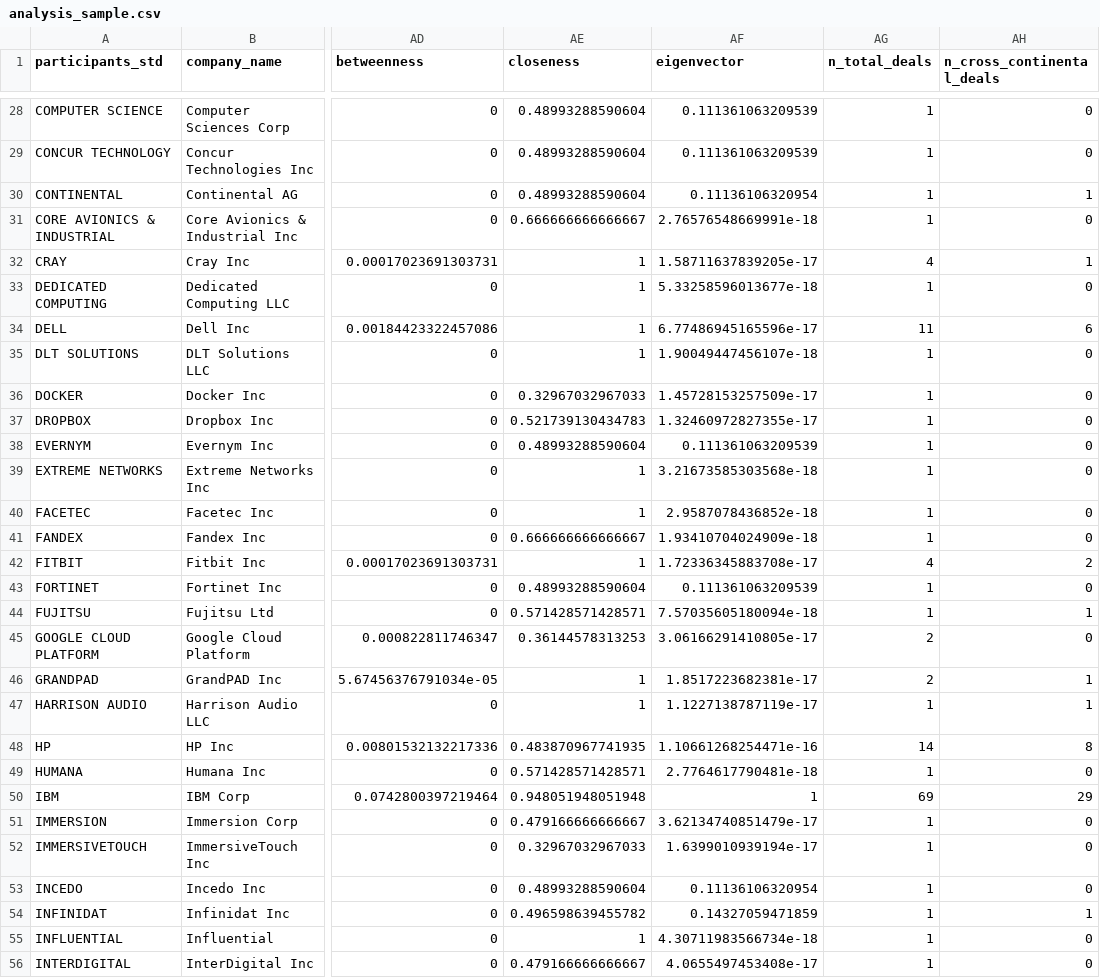
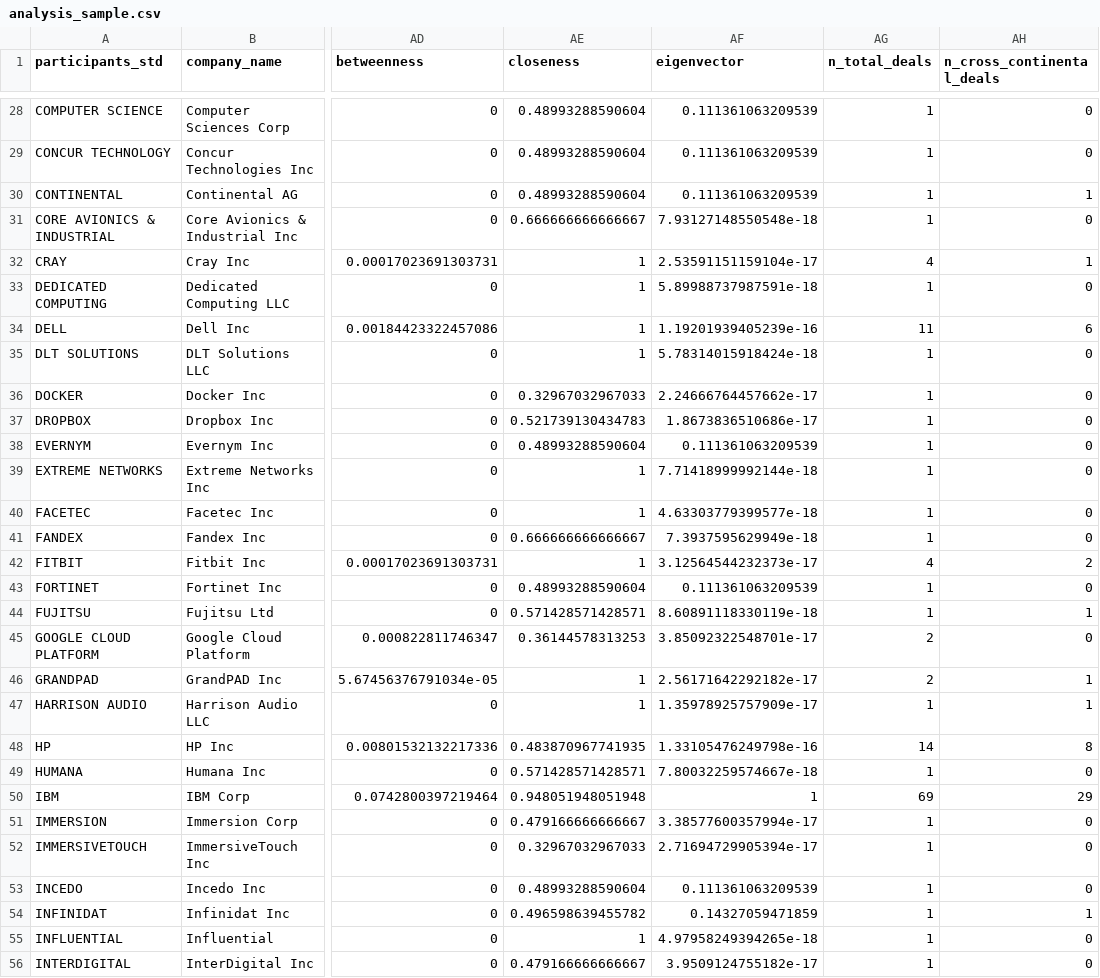
Before and after one commit to skyrimer/business-insights-and-networks, a CSV file: data/analysis_sample.csv, drawn as a sheet; only a part is shown, gaps mark what is left out; the diff covers the shown part only; the diff names each change by its address in the sheet, - before the commit and + after, or states it on an @@ line.

```diff
--- a/data/analysis_sample.csv
+++ b/data/analysis_sample.csv
-AF30 (eigenvector): 0.11136106320954
+AF30 (eigenvector): 0.111361063209539
-AF31 (eigenvector): 2.76576548669991e-18
+AF31 (eigenvector): 7.93127148550548e-18
-AF32 (eigenvector): 1.58711637839205e-17
+AF32 (eigenvector): 2.53591151159104e-17
-AF33 (eigenvector): 5.33258596013677e-18
+AF33 (eigenvector): 5.89988737987591e-18
-AF34 (eigenvector): 6.77486945165596e-17
+AF34 (eigenvector): 1.19201939405239e-16
-AF35 (eigenvector): 1.90049447456107e-18
+AF35 (eigenvector): 5.78314015918424e-18
-AF36 (eigenvector): 1.45728153257509e-17
+AF36 (eigenvector): 2.24666764457662e-17
-AF37 (eigenvector): 1.32460972827355e-17
+AF37 (eigenvector): 1.8673836510686e-17
-AF39 (eigenvector): 3.21673585303568e-18
+AF39 (eigenvector): 7.71418999992144e-18
-AF40 (eigenvector): 2.9587078436852e-18
+AF40 (eigenvector): 4.63303779399577e-18
-AF41 (eigenvector): 1.93410704024909e-18
+AF41 (eigenvector): 7.3937595629949e-18
-AF42 (eigenvector): 1.72336345883708e-17
+AF42 (eigenvector): 3.12564544232373e-17
-AF44 (eigenvector): 7.57035605180094e-18
+AF44 (eigenvector): 8.60891118330119e-18
-AF45 (eigenvector): 3.06166291410805e-17
+AF45 (eigenvector): 3.85092322548701e-17
-AF46 (eigenvector): 1.8517223682381e-17
+AF46 (eigenvector): 2.56171642292182e-17
-AF47 (eigenvector): 1.1227138787119e-17
+AF47 (eigenvector): 1.35978925757909e-17
-AF48 (eigenvector): 1.10661268254471e-16
+AF48 (eigenvector): 1.33105476249798e-16
-AF49 (eigenvector): 2.7764617790481e-18
+AF49 (eigenvector): 7.80032259574667e-18
-AF51 (eigenvector): 3.62134740851479e-17
+AF51 (eigenvector): 3.38577600357994e-17
-AF52 (eigenvector): 1.6399010939194e-17
+AF52 (eigenvector): 2.71694729905394e-17
-AF53 (eigenvector): 0.11136106320954
+AF53 (eigenvector): 0.111361063209539
-AF55 (eigenvector): 4.30711983566734e-18
+AF55 (eigenvector): 4.97958249394265e-18
-AF56 (eigenvector): 4.0655497453408e-17
+AF56 (eigenvector): 3.9509124755182e-17
```
Also changed, not shown: 66 edited cells elsewhere in this file, data/model_comparison.csv, 23 other files.
